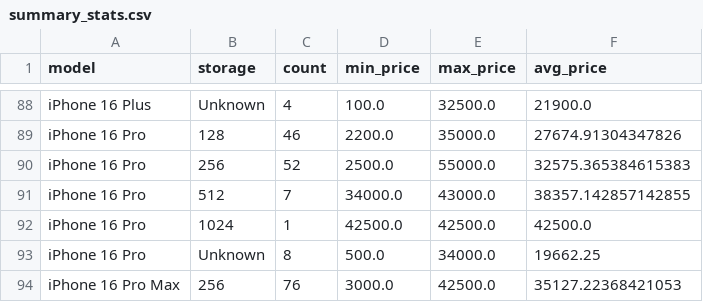
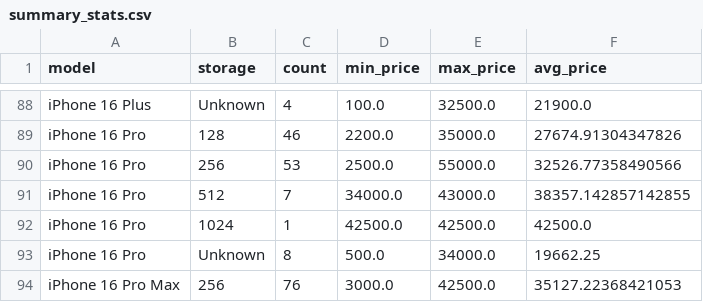
Before and after one commit to danielandresgallardo/fb-market-iphone-analyzer, a CSV file: output/data/summary_stats.csv, drawn as a sheet; only a part is shown, gaps mark what is left out.

```diff
--- a/output/data/summary_stats.csv
+++ b/output/data/summary_stats.csv
@@ -89,3 +89,3 @@ iPhone 16 Plus,Unknown,4,100.0,32500.0,21900.0
 iPhone 16 Pro,128,46,2200.0,35000.0,27674.91304347826
-iPhone 16 Pro,256,52,2500.0,55000.0,32575.365384615383
+iPhone 16 Pro,256,53,2500.0,55000.0,32526.77358490566
 iPhone 16 Pro,512,7,34000.0,43000.0,38357.142857142855
```
Also changed, not shown: output/data/all_data_clean.csv, output/data/excluded_data.csv, 5 other files.
